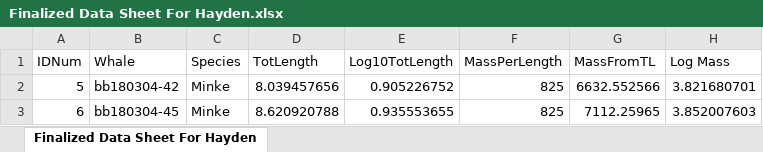
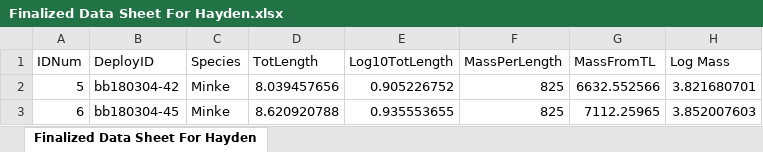
Before and after one commit to haydensmith53/Final-Paper-Figures, an Excel workbook: Finalized Data Sheet For Hayden.xlsx, sheet Finalized Data Sheet For Hayden, drawn as a sheet; only a part is shown; values as stored, in another font and other column widths than the file's, no borders; the diff names each change by its address in the sheet, - before the commit and + after, or states it on an @@ line.

```diff
--- a/Finalized Data Sheet For Hayden.xlsx (sheet Finalized Data Sheet For Hayden)
+++ b/Finalized Data Sheet For Hayden.xlsx (sheet Finalized Data Sheet For Hayden)
-B1: Whale
+B1: DeployID
```
Also changed, not shown: 6 other files.
